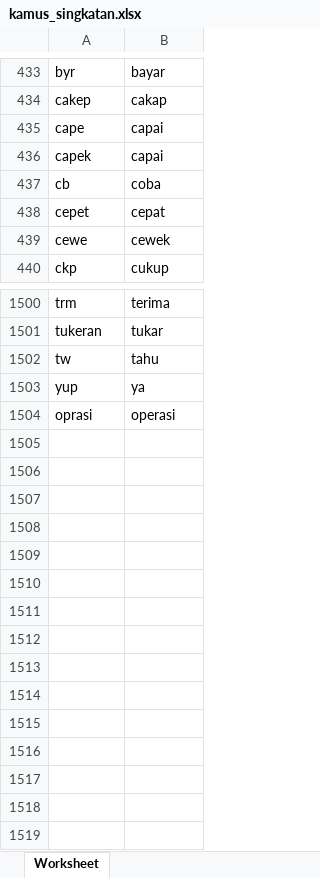
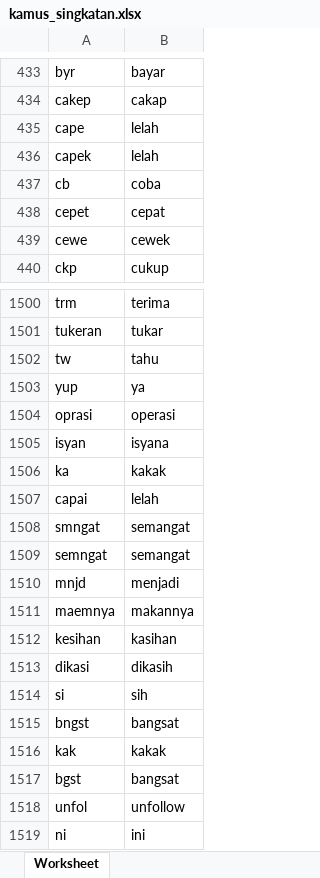
Before and after one commit to MIP01/Text-ML, an Excel workbook: kamus_singkatan.xlsx, sheet Worksheet, drawn as a sheet; only a part is shown, gaps mark what is left out; values as stored, in another font and other column widths than the file's, no borders; the diff names each change by its address in the sheet, - before the commit and + after, or states it on an @@ line.

```diff
--- a/kamus_singkatan.xlsx (sheet Worksheet)
+++ b/kamus_singkatan.xlsx (sheet Worksheet)
-B435:B436: capai
+B435:B436: lelah
+row 1505: isyan | isyana
+row 1506: ka | kakak
+row 1507: capai | lelah
+row 1508: smngat | semangat
+row 1509: semngat | semangat
+row 1510: mnjd | menjadi
+row 1511: maemnya | makannya
+row 1512: kesihan | kasihan
+row 1513: dikasi | dikasih
+row 1514: si | sih
+row 1515: bngst | bangsat
+row 1516: kak | kakak
+row 1517: bgst | bangsat
+row 1518: unfol | unfollow
+row 1519: ni | ini
```
Also changed, not shown: cyberbullying.xlsx, 3 other files.
